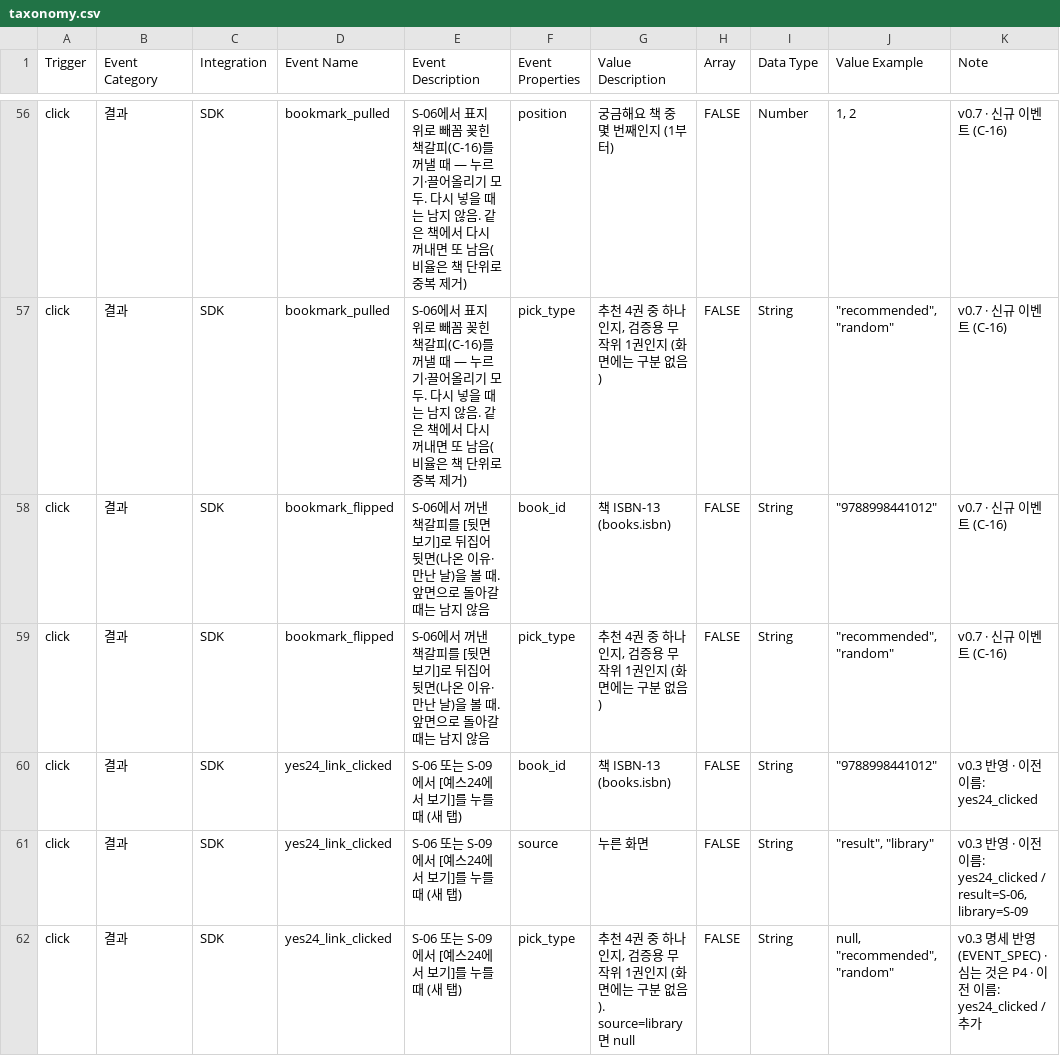
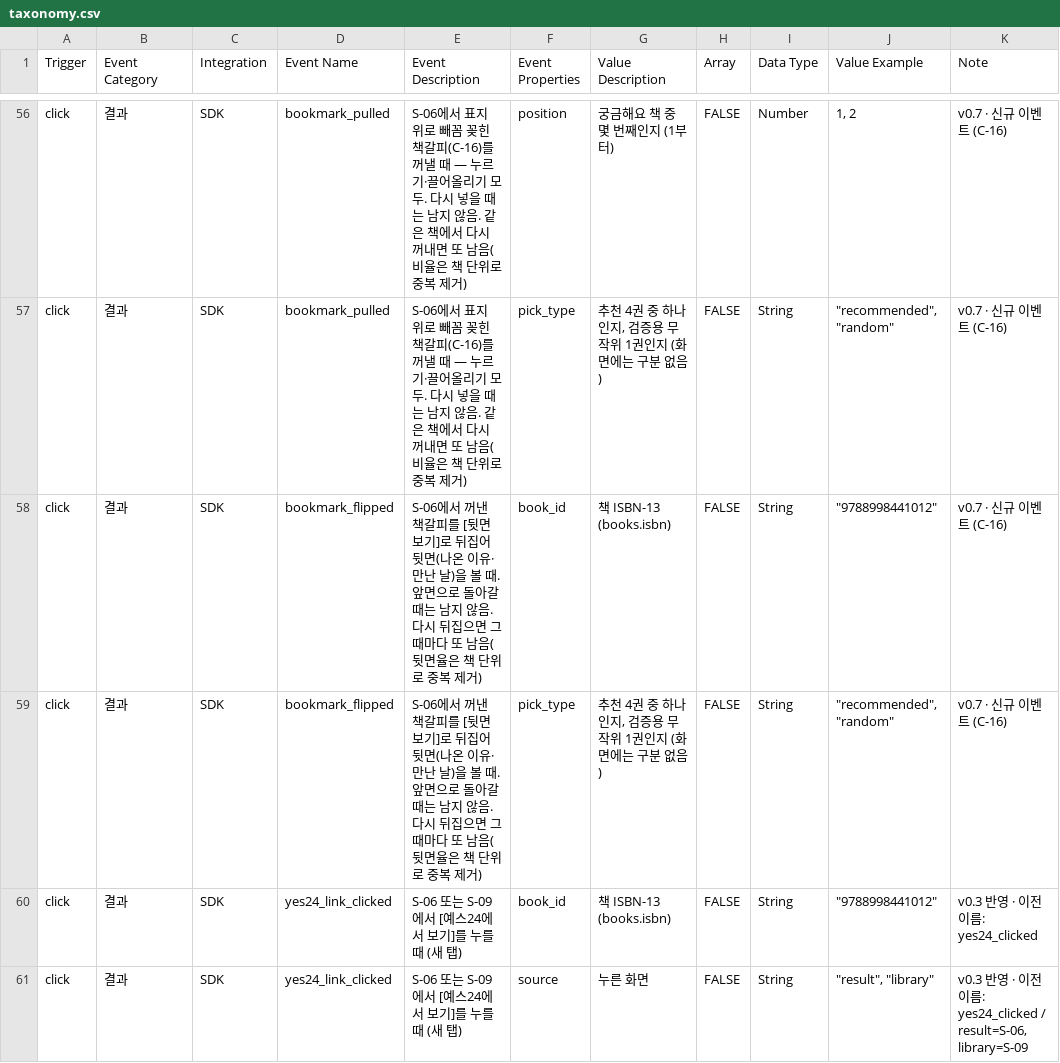
Before and after one commit to JunheePark0224/galpi, a CSV file: docs/taxonomy.csv, drawn as a sheet; only a part is shown, gaps mark what is left out; the shorter side is filled out with more unchanged rows; the diff names each change by its address in the sheet, - before the commit and + after, or states it on an @@ line.

```diff
--- a/docs/taxonomy.csv
+++ b/docs/taxonomy.csv
-E58:E59 (Event Description): …지 않음
+E58:E59 (Event Description): …지 않음. 다시 뒤집으면 그때마다 또 남음(뒷면율은 책 단위로 중복 제거)
```
Also changed, not shown: 8 other files.
